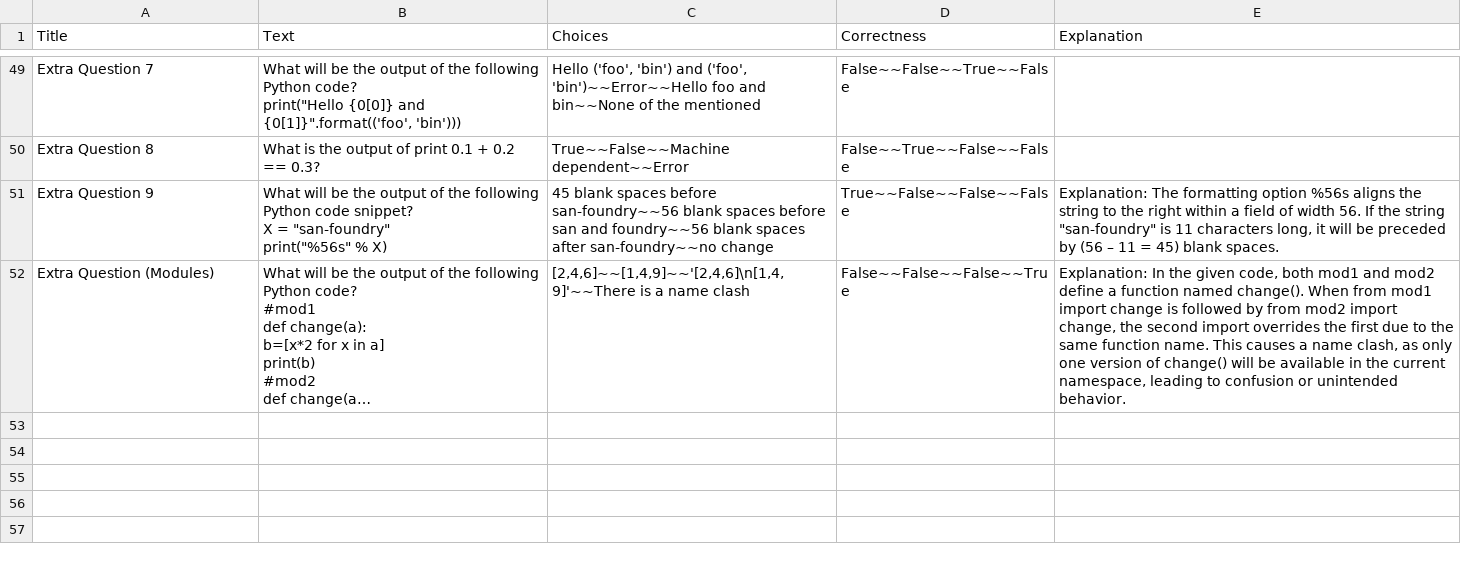
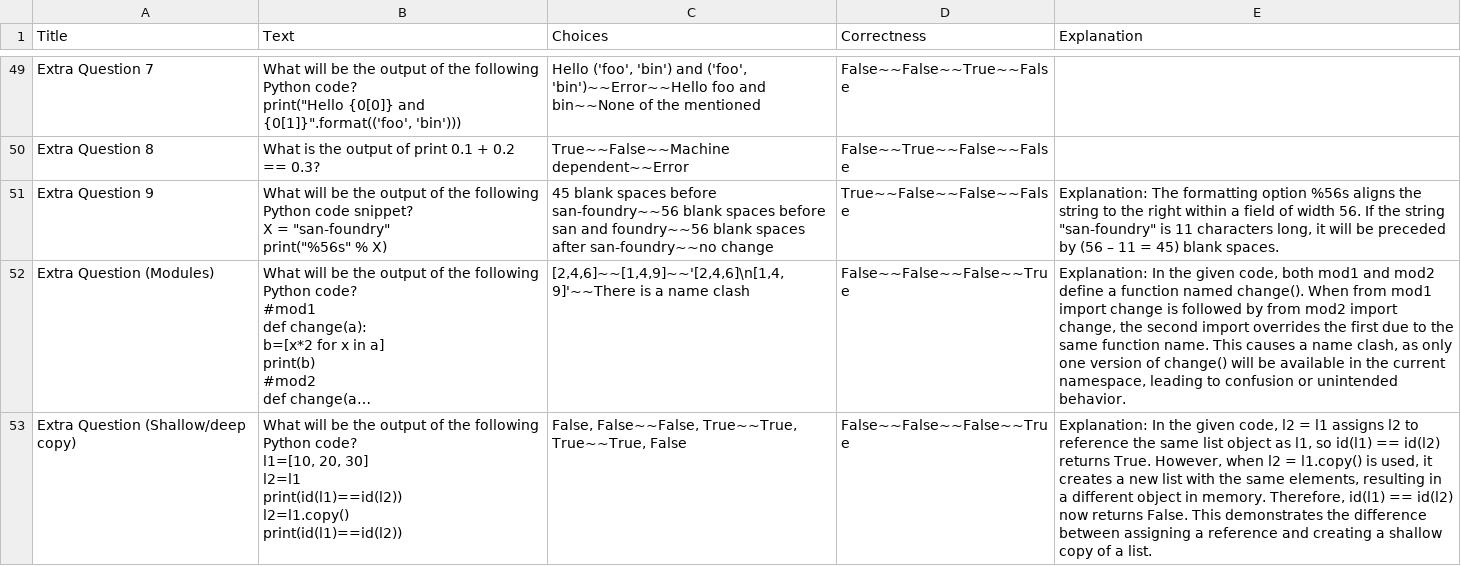
Before and after one commit to muratfirat78/Python, a CSV file: Proeftentamen_Questions.csv, drawn as a sheet; only a part is shown, gaps mark what is left out; long unchanged cells end in …; ↵ is a line break in a cell; the diff names each change by its address in the sheet, - before the commit and + after, or states it on an @@ line.

Commit message:
Add files via upload

```diff
--- a/Proeftentamen_Questions.csv
+++ b/Proeftentamen_Questions.csv
+row 53: Extra Question (Shallow/deep copy) | What will be the output of the following Python code? ↵ l1=[10, 20, 30] ↵ l2=l1 ↵ print(id(l1)==id(l2)) ↵ l2=l1.copy() ↵ print(id(l1)==id(l2)) | False, False~~False, True~~True, True~~True, False | False~~False~~False~~True | Explanation: In the given code, l2 = l1 assigns l2 to reference the same list object as l1, so id(l1) == id(l2) returns True. However, when l2 = l1.copy() is used, it creates a new list with the same elements, resulting in a different object in memory. Therefore, id(l1) == id(l2) now returns False. This demonstrates the difference between assigning a reference and creating a shallow copy of a list.
```
